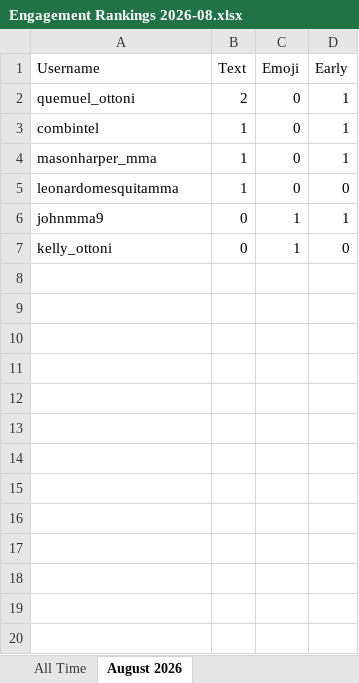
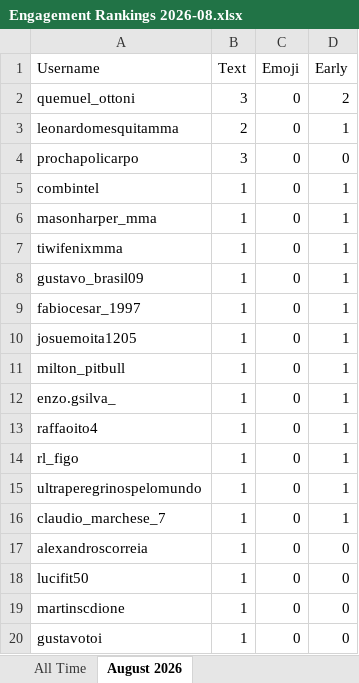
Before and after one commit to paxlucta/peace-grappler, an Excel workbook: Engagement Rankings 2026-08.xlsx, sheet August 2026, drawn as a sheet; only a part is shown; the shorter side is filled out with more unchanged rows; values as stored, in another font and other column widths than the file's, no borders; addresses are those after the commit; the diff covers the shown part only; the diff names each change by its address in the sheet, - before the commit and + after, or states it on an @@ line.

```diff
--- a/Engagement Rankings 2026-08.xlsx (sheet August 2026)
+++ b/Engagement Rankings 2026-08.xlsx (sheet August 2026)
-B2 (Text): 2
+B2 (Text): 3
-D2 (Early): 1
+D2 (Early): 2
+row 3: leonardomesquitamma | 2 | 0 | 1
+row 4: prochapolicarpo | 3 | 0 | 0
+row 7: tiwifenixmma | 1 | 0 | 1
+row 8: gustavo_brasil09 | 1 | 0 | 1
+row 9: fabiocesar_1997 | 1 | 0 | 1
+row 10: josuemoita1205 | 1 | 0 | 1
+row 11: milton_pitbull | 1 | 0 | 1
+row 12: enzo.gsilva_ | 1 | 0 | 1
+row 13: raffaoito4 | 1 | 0 | 1
+row 14: rl_figo | 1 | 0 | 1
+row 15: ultraperegrinospelomundo | 1 | 0 | 1
+row 16: claudio_marchese_7 | 1 | 0 | 1
-A17 (Username): leonardomesquitamma
+A17 (Username): alexandroscorreia
+row 18: lucifit50 | 1 | 0 | 0
+row 19: martinscdione | 1 | 0 | 0
+row 20: gustavotoi | 1 | 0 | 0
```
Also changed, not shown: 50 added rows elsewhere in this sheet, sheet All Time, Engagement Rankings.xlsx, 11 other files.
